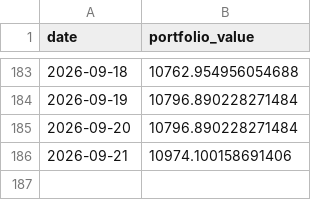
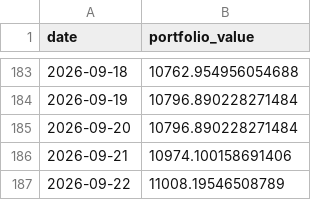
Before and after one commit to matsumma/ai-investment-agent, a CSV file: portfolio_value.csv, drawn as a sheet; only a part is shown, gaps mark what is left out.

```diff
--- a/portfolio_value.csv
+++ b/portfolio_value.csv
@@ -186 +186,2 @@ date,portfolio_value
 2026-09-21,10974.100158691406
+2026-09-22,11008.19546508789
```
Also changed, not shown: history.csv.
